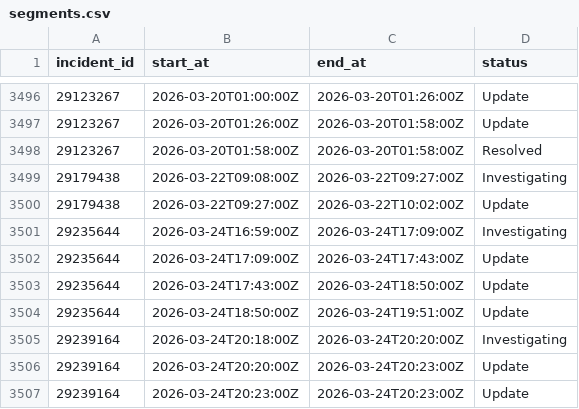
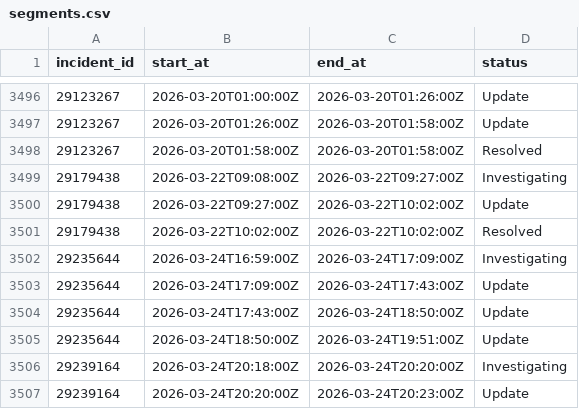
Before and after one commit to mrshu/github-statuses, a CSV file: parsed/segments.csv, drawn as a sheet; only a part is shown, gaps mark what is left out; the shorter side is filled out with more unchanged rows.

```diff
--- a/parsed/segments.csv
+++ b/parsed/segments.csv
@@ -3500,2 +3500,3 @@ incident_id,start_at,end_at,status
 29179438,2026-03-22T09:27:00Z,2026-03-22T10:02:00Z,Update
+29179438,2026-03-22T10:02:00Z,2026-03-22T10:02:00Z,Resolved
 29235644,2026-03-24T16:59:00Z,2026-03-24T17:09:00Z,Investigating
```
Also changed, not shown: parsed/downtime_windows.csv, 1 other file.
